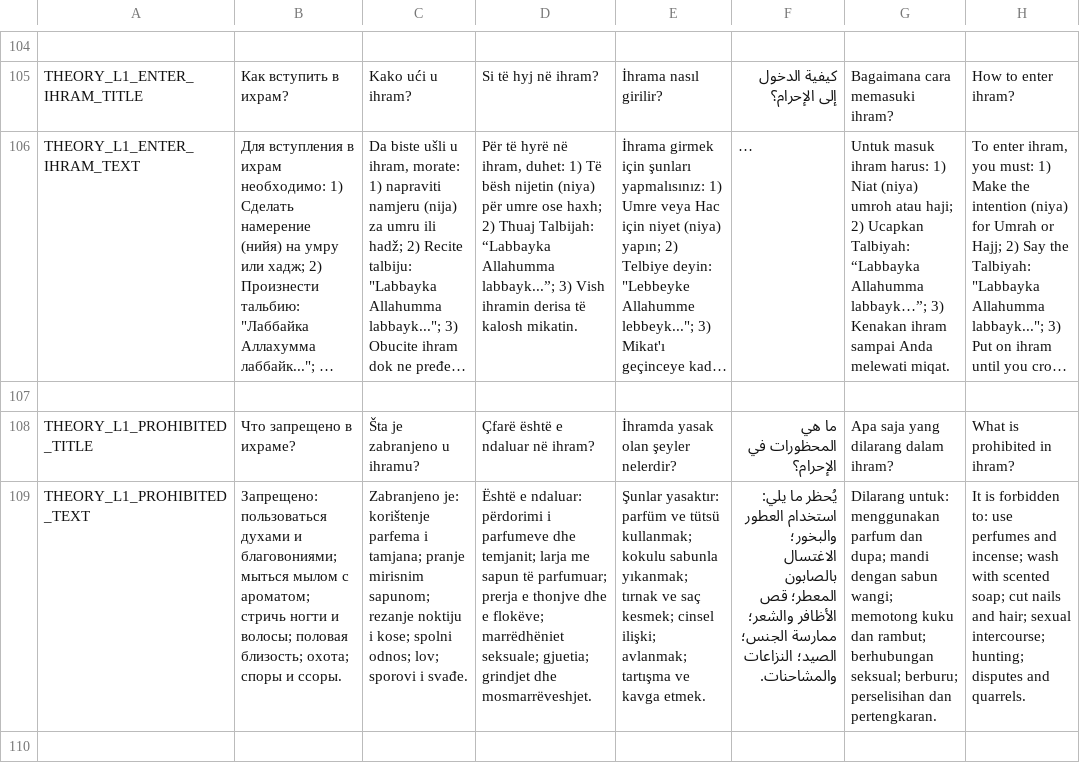
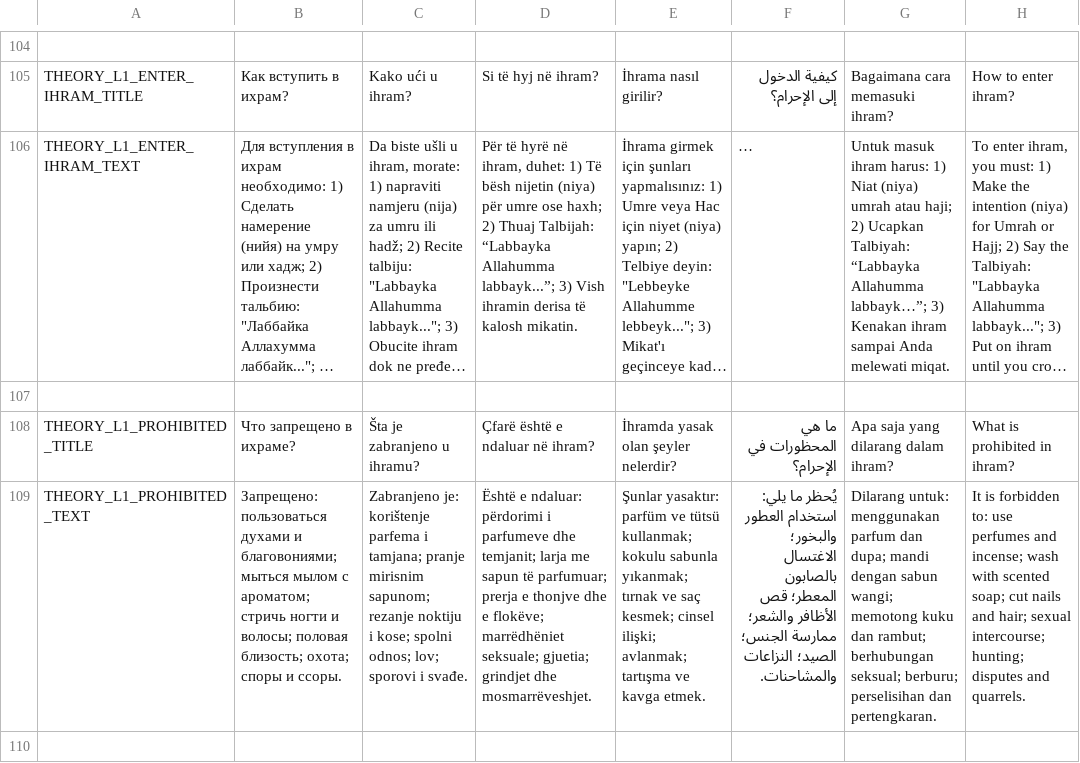
Before and after one commit to alkihuri/HajjFlow, a CSV file: Assets/Resources/localization.csv, drawn as a sheet; only a part is shown, gaps mark what is left out; long unchanged cells end in …; the diff covers the shown part only; the diff names each change by its address in the sheet, - before the commit and + after, or states it on an @@ line.

```diff
--- a/Assets/Resources/localization.csv
+++ b/Assets/Resources/localization.csv
-G106: …Niat (niya) umroh atau haji;…
+G106: …Niat (niya) umrah atau haji;…
```
Also changed, not shown: 87 edited cells elsewhere in this file, 10 other files.
